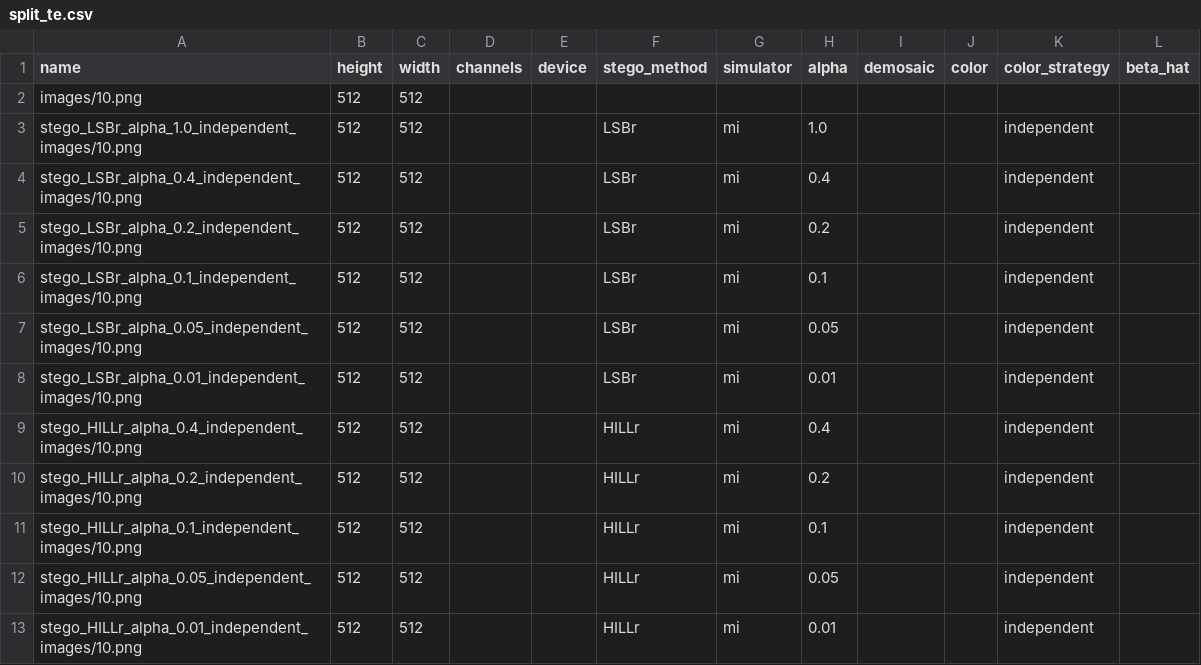
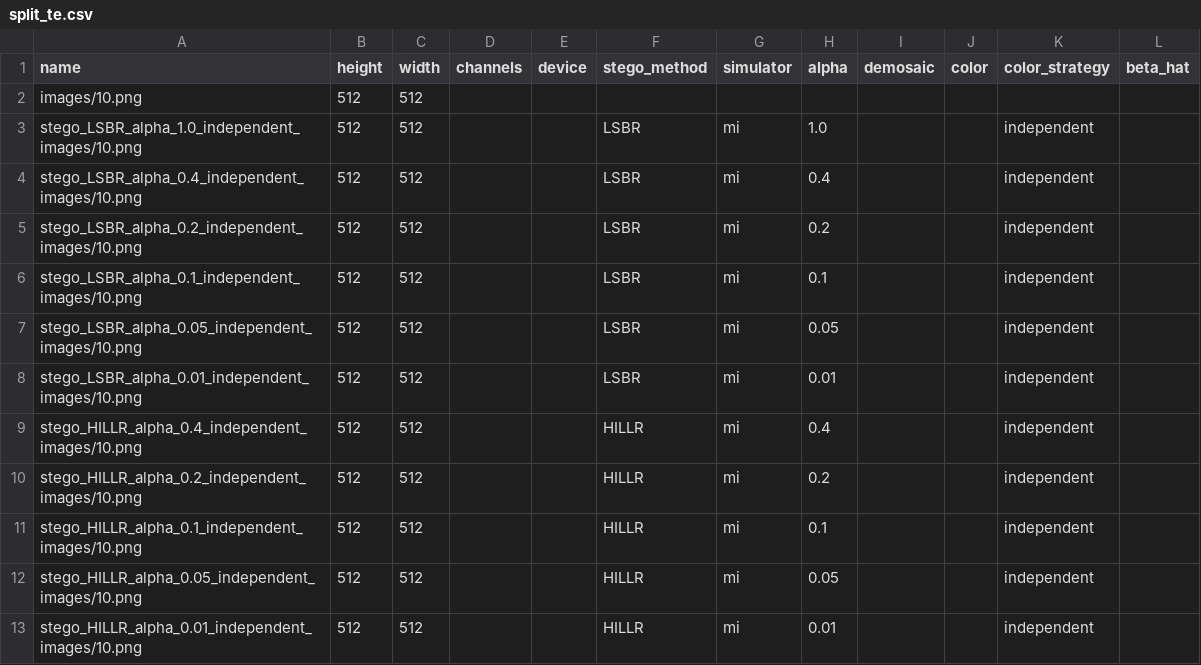
Before and after one commit to uibk-uncover/ws-unet, a CSV file: data/split_te.csv, drawn as a sheet.

```diff
--- a/data/split_te.csv
+++ b/data/split_te.csv
@@ -2,12 +2,12 @@ name,height,width,channels,device,stego_method,simulator,alpha,demosaic,color,co
 images/10.png,512,512,,,,,,,,,
-stego_LSBr_alpha_1.0_independent_images/10.png,512,512,,,LSBr,mi,1.0,,,independent,
-stego_LSBr_alpha_0.4_independent_images/10.png,512,512,,,LSBr,mi,0.4,,,independent,
-stego_LSBr_alpha_0.2_independent_images/10.png,512,512,,,LSBr,mi,0.2,,,independent,
-stego_LSBr_alpha_0.1_independent_images/10.png,512,512,,,LSBr,mi,0.1,,,independent,
-stego_LSBr_alpha_0.05_independent_images/10.png,512,512,,,LSBr,mi,0.05,,,independent,
-stego_LSBr_alpha_0.01_independent_images/10.png,512,512,,,LSBr,mi,0.01,,,independent,
-stego_HILLr_alpha_0.4_independent_images/10.png,512,512,,,HILLr,mi,0.4,,,independent,
-stego_HILLr_alpha_0.2_independent_images/10.png,512,512,,,HILLr,mi,0.2,,,independent,
-stego_HILLr_alpha_0.1_independent_images/10.png,512,512,,,HILLr,mi,0.1,,,independent,
-stego_HILLr_alpha_0.05_independent_images/10.png,512,512,,,HILLr,mi,0.05,,,independent,
-stego_HILLr_alpha_0.01_independent_images/10.png,512,512,,,HILLr,mi,0.01,,,independent,
+stego_LSBR_alpha_1.0_independent_images/10.png,512,512,,,LSBR,mi,1.0,,,independent,
+stego_LSBR_alpha_0.4_independent_images/10.png,512,512,,,LSBR,mi,0.4,,,independent,
+stego_LSBR_alpha_0.2_independent_images/10.png,512,512,,,LSBR,mi,0.2,,,independent,
+stego_LSBR_alpha_0.1_independent_images/10.png,512,512,,,LSBR,mi,0.1,,,independent,
+stego_LSBR_alpha_0.05_independent_images/10.png,512,512,,,LSBR,mi,0.05,,,independent,
+stego_LSBR_alpha_0.01_independent_images/10.png,512,512,,,LSBR,mi,0.01,,,independent,
+stego_HILLR_alpha_0.4_independent_images/10.png,512,512,,,HILLR,mi,0.4,,,independent,
+stego_HILLR_alpha_0.2_independent_images/10.png,512,512,,,HILLR,mi,0.2,,,independent,
+stego_HILLR_alpha_0.1_independent_images/10.png,512,512,,,HILLR,mi,0.1,,,independent,
+stego_HILLR_alpha_0.05_independent_images/10.png,512,512,,,HILLR,mi,0.05,,,independent,
+stego_HILLR_alpha_0.01_independent_images/10.png,512,512,,,HILLR,mi,0.01,,,independent,
```
Also changed, not shown: data/split_tr.csv, data/split_va.csv, 24 other files.
